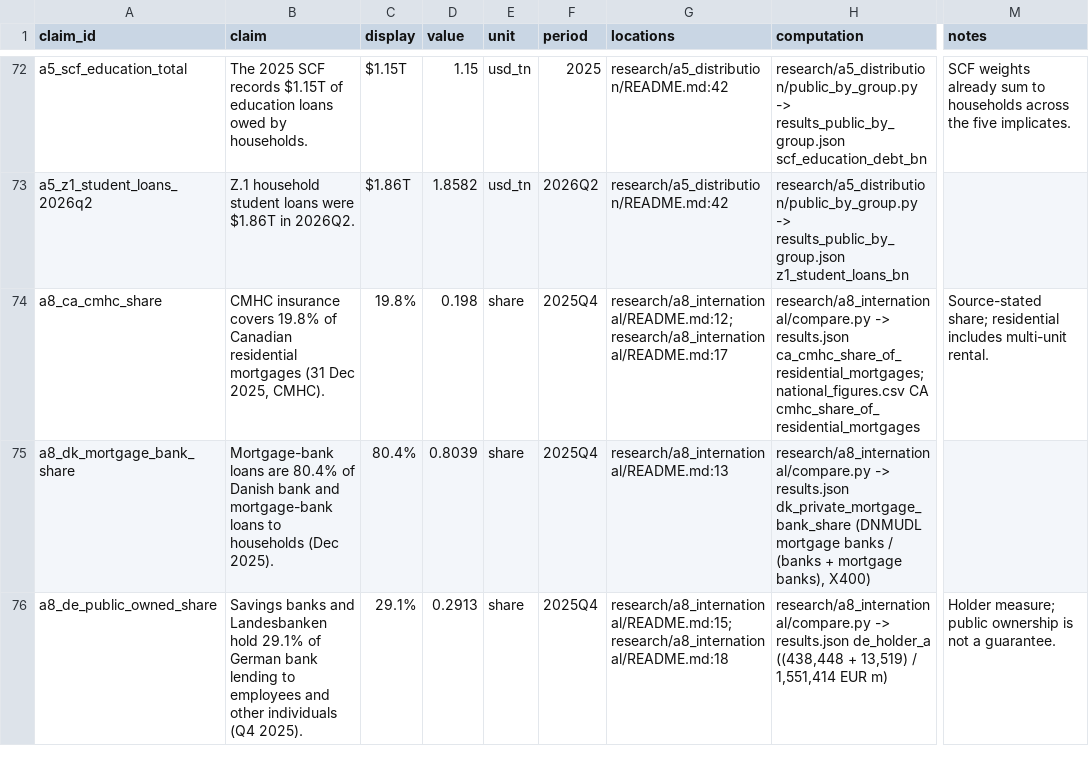
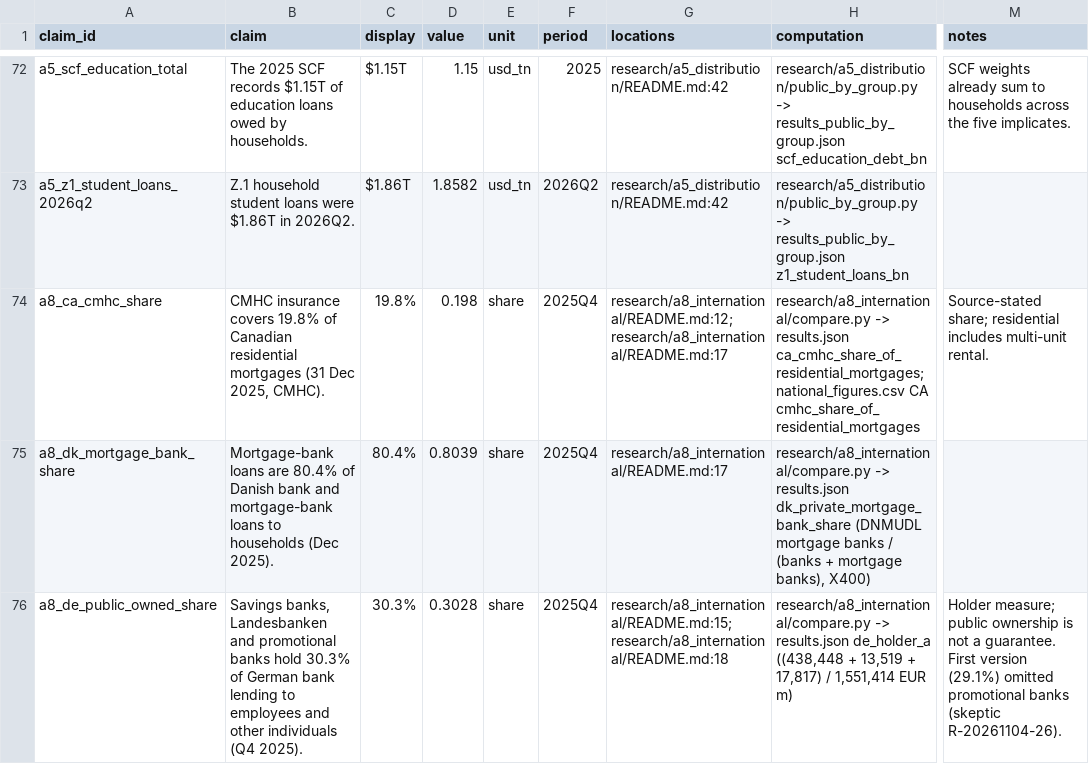
Before and after one commit to eleonorabjornberg/household-debt-risk, a CSV file: claims/tracks/analysis.csv, drawn as a sheet; only a part is shown, gaps mark what is left out; the diff covers the shown part only; the diff names each change by its address in the sheet, - before the commit and + after, or states it on an @@ line.

```diff
--- a/claims/tracks/analysis.csv
+++ b/claims/tracks/analysis.csv
-G75 (locations): research/a8_international/README.md:13
+G75 (locations): research/a8_international/README.md:17
-B76 (claim): Savings banks and Landesbanken hold 29.1% of German…
+B76 (claim): Savings banks, Landesbanken and promotional banks hold 30.3% of German…
-C76 (display): 29.1%
+C76 (display): 30.3%
-D76 (value): 0.2913
+D76 (value): 0.3028
-H76 (computation): …((438,448 + 13,519) / 1,551,414…
+H76 (computation): …((438,448 + 13,519 + 17,817) / 1,551,414…
-M76 (notes): …a guarantee.
+M76 (notes): …a guarantee. First version (29.1%) omitted promotional banks (skeptic R-20261104-26).
```
Also changed, not shown: 1 added row and 1 removed row elsewhere in this file, research/a8_international/comparison.csv, research/a8_international/national_figures.csv, 8 other files.
